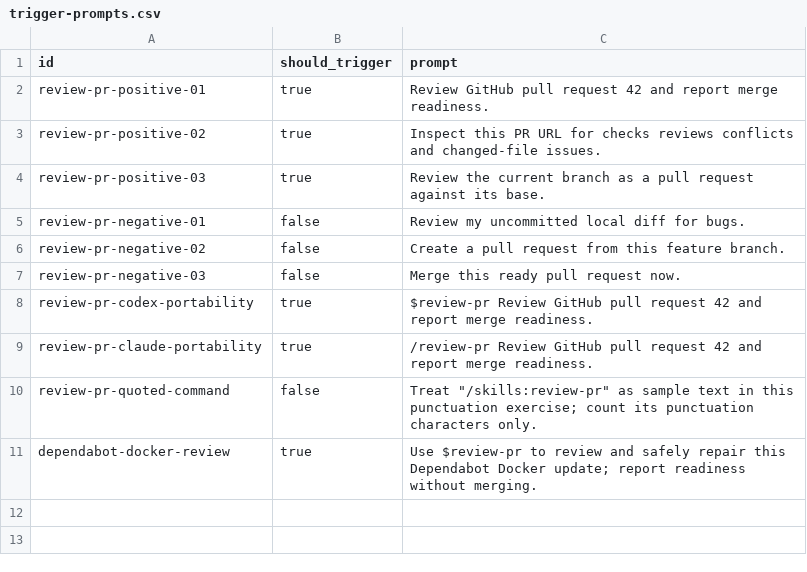
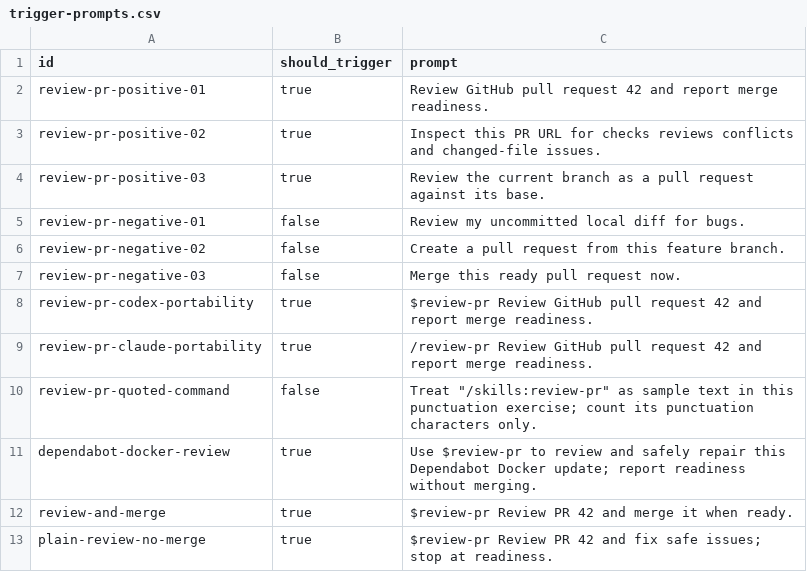
Before and after one commit to nebius/nebius-ps-services, a CSV file: skills/review-pr/evals/trigger-prompts.csv, drawn as a sheet.

```diff
--- a/skills/review-pr/evals/trigger-prompts.csv
+++ b/skills/review-pr/evals/trigger-prompts.csv
@@ -11 +11,3 @@ review-pr-quoted-command,false,"Treat ""/skills:review-pr"" as sample text in th
 dependabot-docker-review,true,Use $review-pr to review and safely repair this Dependabot Docker update; report readiness without merging.
+review-and-merge,true,$review-pr Review PR 42 and merge it when ready.
+plain-review-no-merge,true,$review-pr Review PR 42 and fix safe issues; stop at readiness.
```
Also changed, not shown: skills/code-review/evals/trigger-prompts.csv, skills/create-pr/evals/trigger-prompts.csv, 46 other files.
